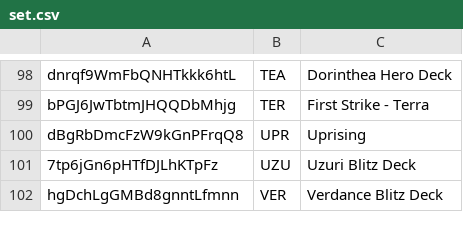
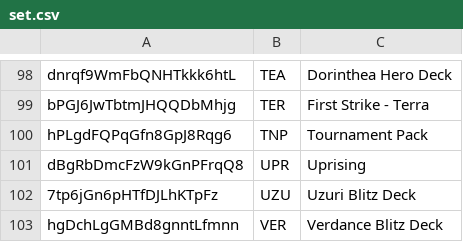
Before and after one commit to oliger/flesh-and-blood-cards, a CSV file: csvs/english/set.csv, drawn as a sheet; only a part is shown, gaps mark what is left out.

```diff
--- a/csvs/english/set.csv
+++ b/csvs/english/set.csv
@@ -99,2 +99,3 @@ dnrqf9WmFbQNHTkkk6htL	TEA	Dorinthea Hero Deck
 bPGJ6JwTbtmJHQQDbMhjg	TER	First Strike - Terra
+hPLgdFQPqGfn8GpJ8Rqg6	TNP	Tournament Pack
 dBgRbDmcFzW9kGnPFrqQ8	UPR	Uprising
```
Also changed, not shown: csvs/english/card-face-association.csv, csvs/english/set-printing.csv, 7 other files.
